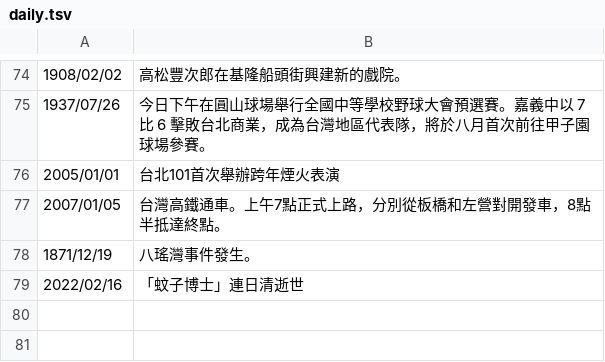
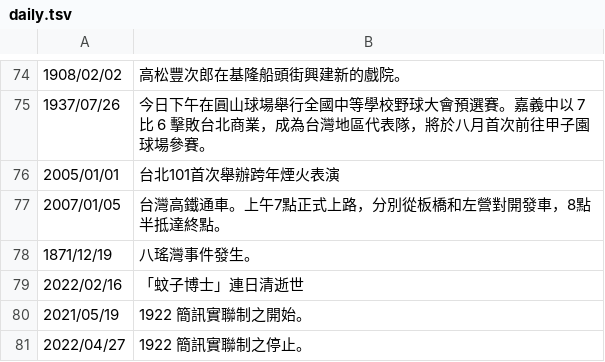
Before and after one commit to gugod/today-in-taiwan-history-bot, a TSV file: data/daily.tsv, drawn as a sheet; only a part is shown, gaps mark what is left out.

Commit message:
the begin and the end of 1922 SMS-based contact tracing.

```diff
--- a/data/daily.tsv
+++ b/data/daily.tsv
@@ -79 +79,3 @@
 2022/02/16	「蚊子博士」連日清逝世
+2021/05/19	1922 簡訊實聯制之開始。
+2022/04/27	1922 簡訊實聯制之停止。
```
